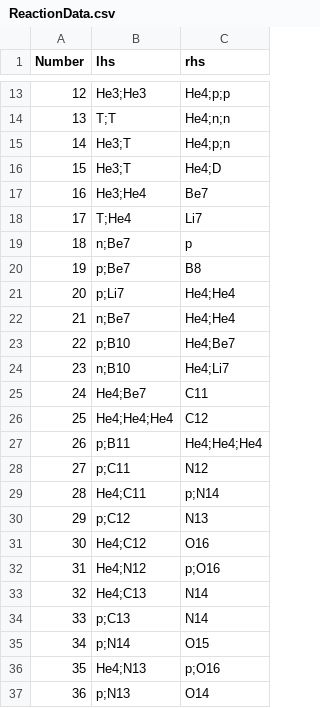
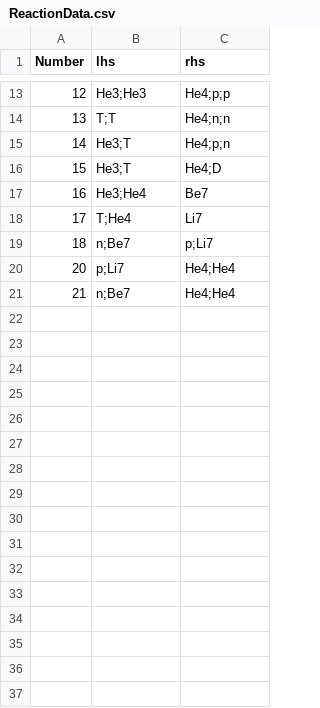
Before and after one commit to rkaushik1/Physics525_BigBangNucleosynthesis, a CSV file: ReactionData.csv, drawn as a sheet; only a part is shown, gaps mark what is left out; the diff covers the shown part only.

```diff
--- a/ReactionData.csv
+++ b/ReactionData.csv
@@ -18,20 +18,4 @@ Number,lhs,rhs
 17,T;He4,Li7
-18,n;Be7,p
-19,p;Be7,B8
+18,n;Be7,p;Li7
 20,p;Li7,He4;He4
 21,n;Be7,He4;He4
-22,p;B10,He4;Be7
-23,n;B10,He4;Li7
-24,He4;Be7,C11
-25,He4;He4;He4,C12
-26,p;B11,He4;He4;He4
-27,p;C11,N12
-28,He4;C11,p;N14
-29,p;C12,N13
-30,He4;C12,O16
-31,He4;N12,p;O16
-32,He4;C13,N14
-33,p;C13,N14
-34,p;N14,O15
-35,He4;N13,p;O16
-36,p;N13,O14
```
Also changed, not shown: 27 removed rows and 1 edited cell elsewhere in this file, 5 other files.
